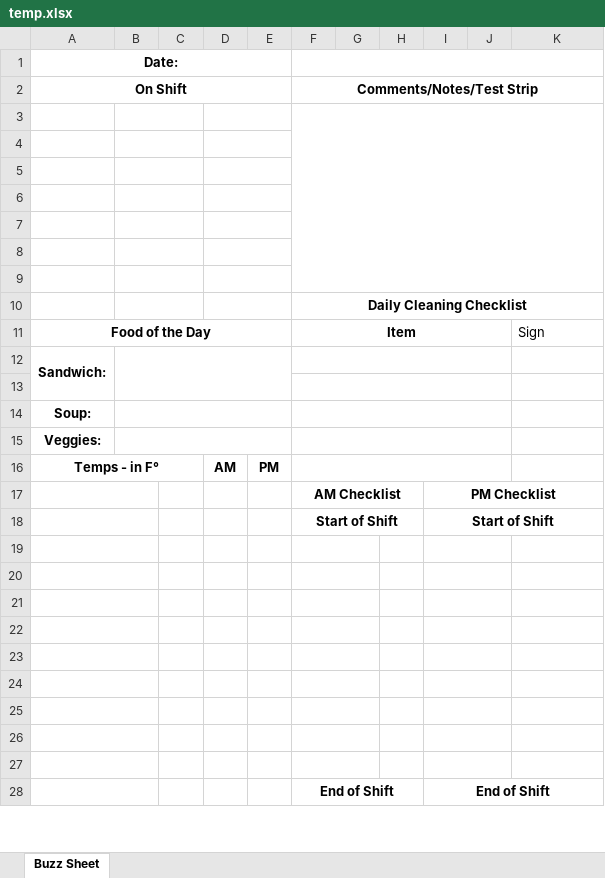
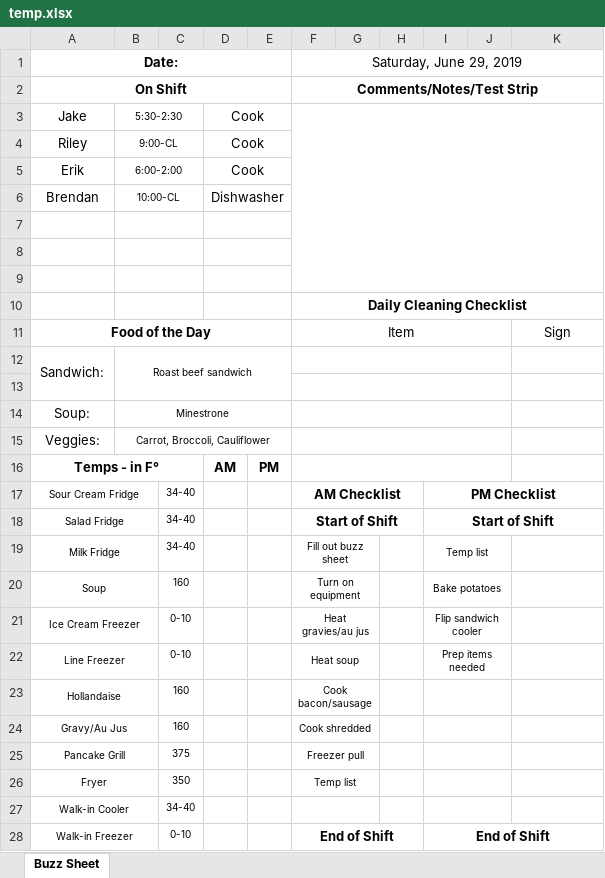
Before and after one commit to Pyragon/Restaurant-Tracker, an Excel workbook: data/buzz_sheets/temp.xlsx, sheet Buzz Sheet, drawn as a sheet; only a part is shown; values as stored, in another font and other column widths than the file's, no borders; the diff covers the shown part only; the diff names each change by its address in the sheet, - before the commit and + after, or states it on an @@ line.

Commit message:
Finishing adding schedule and creating buzz sheet

```diff
--- a/data/buzz_sheets/temp.xlsx (sheet Buzz Sheet)
+++ b/data/buzz_sheets/temp.xlsx (sheet Buzz Sheet)
-F1: (empty)
+F1: Saturday, June 29, 2019
-row 3: (empty)
+row 3: Jake | 5:30-2:30 |  | Cook
-row 4: (empty)
+row 4: Riley | 9:00-CL |  | Cook
-row 5: (empty)
+row 5: Erik | 6:00-2:00 |  | Cook
-row 6: (empty)
+row 6: Brendan | 10:00-CL |  | Dishwasher
-F11 bold: on
+F11 bold: off
-K11 alignment: left
+K11 alignment: center
-A12 bold: on
+A12 bold: off
-B12: (empty)
+B12: Roast beef sandwich
-A14:A15 bold: on
+A14:A15 bold: off
-B14: (empty)
+B14: Minestrone
-B15: (empty)
+B15: Carrot, Broccoli, Cauliflower
-A17: (empty)
+A17: Sour Cream Fridge
-C17:C18: (empty)
+C17:C18: 34-40
-A18: (empty)
+A18: Salad Fridge
-row 19: (empty)
+row 19: Milk Fridge |  | 34-40 |  |  | Fill out buzz sheet |  |  | Temp list
-row 20: (empty)
+row 20: Soup |  | 160 |  |  | Turn on equipment |  |  | Bake potatoes
-row 21: (empty)
+row 21: Ice Cream Freezer |  | 0-10 |  |  | Heat gravies/au jus |  |  | Flip sandwich cooler
-row 22: (empty)
+row 22: Line Freezer |  | 0-10 |  |  | Heat soup |  |  | Prep items needed
-row 23: (empty)
+row 23: Hollandaise |  | 160 |  |  | Cook bacon/sausage
-row 24: (empty)
+row 24: Gravy/Au Jus |  | 160 |  |  | Cook shredded
-row 25: (empty)
+row 25: Pancake Grill |  | 375 |  |  | Freezer pull
-row 26: (empty)
+row 26: Fryer |  | 350 |  |  | Temp list
-row 27: (empty)
+row 27: Walk-in Cooler |  | 34-40
-A28: (empty)
+A28: Walk-in Freezer
-C28: (empty)
+C28: 0-10
```
Also changed, not shown: 7 added rows, 18 edited cells and cell formats elsewhere in this sheet, 26 other files.
